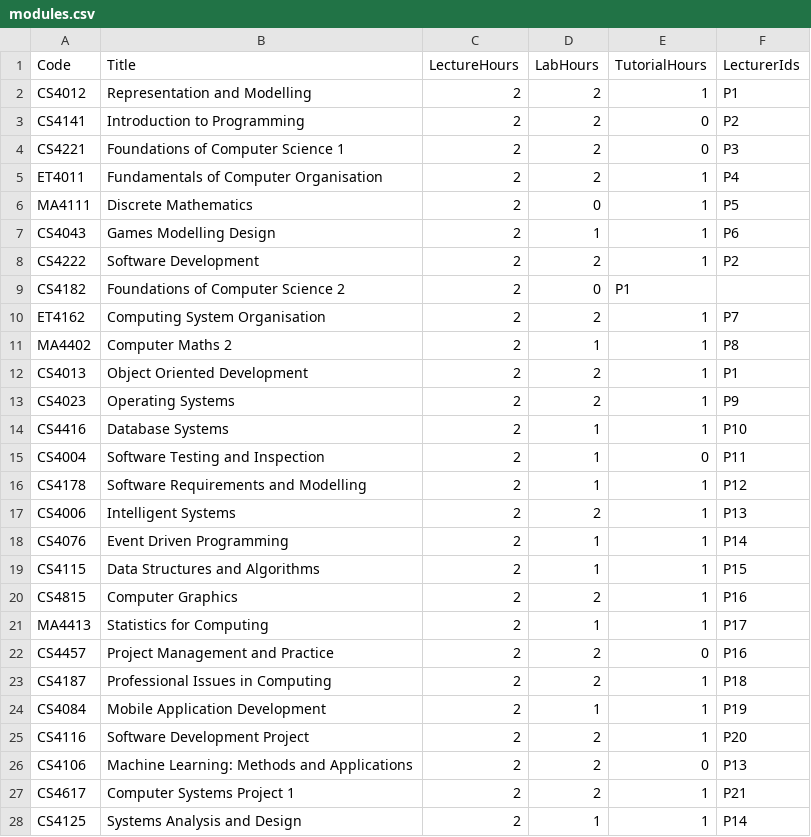
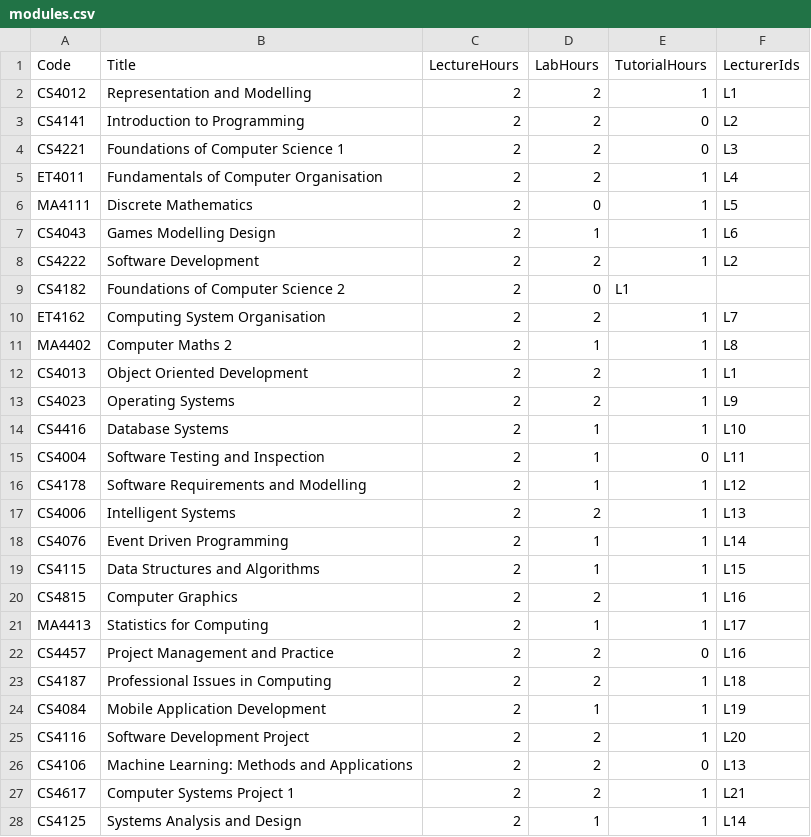
Before and after one commit to MikiSpy/UL-Timetabling-System, a CSV file: data/modules.csv, drawn as a sheet; only a part is shown; the diff covers the shown part only.

```diff
--- a/data/modules.csv
+++ b/data/modules.csv
@@ -1,28 +1,28 @@
 Code,Title,LectureHours,LabHours,TutorialHours,LecturerIds
-CS4012,Representation and Modelling,2,2,1,P1
-CS4141,Introduction to Programming,2,2,0,P2
-CS4221,Foundations of Computer Science 1,2,2,0,P3
-ET4011,Fundamentals of Computer Organisation,2,2,1,P4
-MA4111,Discrete Mathematics,2,0,1,P5
-CS4043,Games Modelling Design,2,1,1,P6
-CS4222,Software Development,2,2,1,P2
-CS4182,Foundations of Computer Science 2,2,0,P1
-ET4162,Computing System Organisation,2,2,1,P7
-MA4402,Computer Maths 2,2,1,1,P8
-CS4013,Object Oriented Development,2,2,1,P1
-CS4023,Operating Systems,2,2,1,P9
-CS4416,Database Systems,2,1,1,P10
-CS4004,Software Testing and Inspection,2,1,0,P11
-CS4178,Software Requirements and Modelling,2,1,1,P12
-CS4006,Intelligent Systems,2,2,1,P13
-CS4076,Event Driven Programming,2,1,1,P14
-CS4115,Data Structures and Algorithms,2,1,1,P15
-CS4815,Computer Graphics,2,2,1,P16
-MA4413,Statistics for Computing,2,1,1,P17
-CS4457,Project Management and Practice,2,2,0,P16
-CS4187,Professional Issues in Computing,2,2,1,P18
-CS4084,Mobile Application Development,2,1,1,P19
-CS4116,Software Development Project,2,2,1,P20
-CS4106,Machine Learning: Methods and Applications,2,2,0,P13
-CS4617,Computer Systems Project 1,2,2,1,P21
-CS4125,Systems Analysis and Design,2,1,1,P14
+CS4012,Representation and Modelling,2,2,1,L1
+CS4141,Introduction to Programming,2,2,0,L2
+CS4221,Foundations of Computer Science 1,2,2,0,L3
+ET4011,Fundamentals of Computer Organisation,2,2,1,L4
+MA4111,Discrete Mathematics,2,0,1,L5
+CS4043,Games Modelling Design,2,1,1,L6
+CS4222,Software Development,2,2,1,L2
+CS4182,Foundations of Computer Science 2,2,0,L1
+ET4162,Computing System Organisation,2,2,1,L7
+MA4402,Computer Maths 2,2,1,1,L8
+CS4013,Object Oriented Development,2,2,1,L1
+CS4023,Operating Systems,2,2,1,L9
+CS4416,Database Systems,2,1,1,L10
+CS4004,Software Testing and Inspection,2,1,0,L11
+CS4178,Software Requirements and Modelling,2,1,1,L12
+CS4006,Intelligent Systems,2,2,1,L13
+CS4076,Event Driven Programming,2,1,1,L14
+CS4115,Data Structures and Algorithms,2,1,1,L15
+CS4815,Computer Graphics,2,2,1,L16
+MA4413,Statistics for Computing,2,1,1,L17
+CS4457,Project Management and Practice,2,2,0,L16
+CS4187,Professional Issues in Computing,2,2,1,L18
+CS4084,Mobile Application Development,2,1,1,L19
+CS4116,Software Development Project,2,2,1,L20
+CS4106,Machine Learning: Methods and Applications,2,2,0,L13
+CS4617,Computer Systems Project 1,2,2,1,L21
+CS4125,Systems Analysis and Design,2,1,1,L14
```
Also changed, not shown: 41 edited cells elsewhere in this file, data/lecturers.csv, data/rooms.csv, 4 other files.
